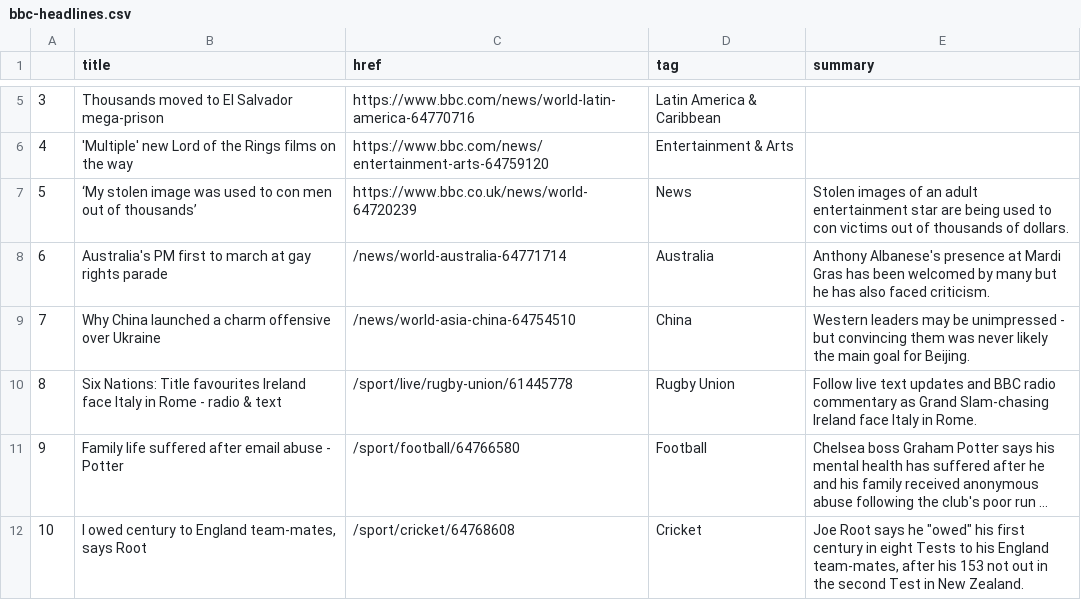
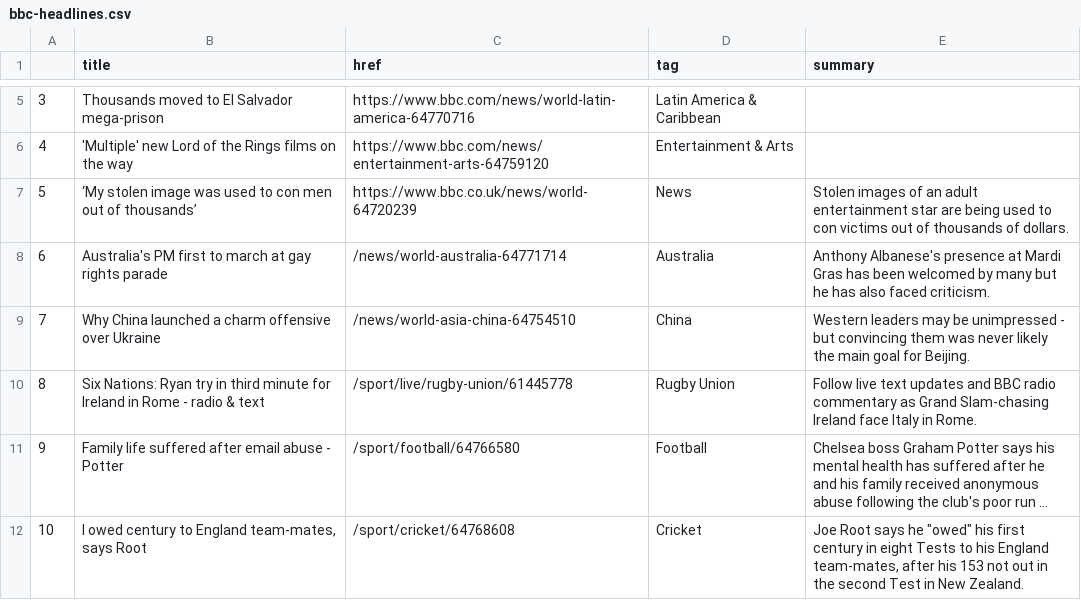
Before and after one commit to jjomalley/Auto-Scraper, a CSV file: bbc-headlines.csv, drawn as a sheet; only a part is shown, gaps mark what is left out; long unchanged cells end in …; the diff names each change by its address in the sheet, - before the commit and + after, or states it on an @@ line.

```diff
--- a/bbc-headlines.csv
+++ b/bbc-headlines.csv
-B10 (title): Six Nations: Title favourites Ireland face Italy in Rome…
+B10 (title): Six Nations: Ryan try in third minute for Ireland in Rome…
```
